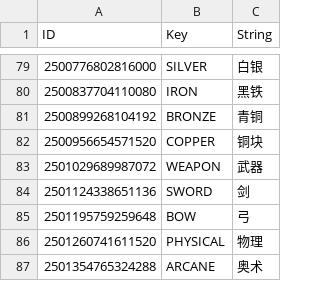
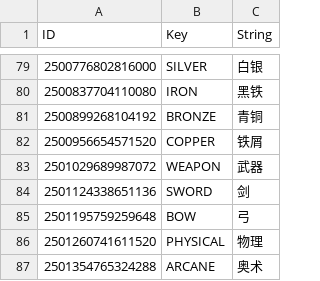
Before and after one commit to evantakami/Our-Adventurer-Guild-Chinese-Localization, a CSV file: CustomTranslation/Misc.csv, drawn as a sheet; only a part is shown, gaps mark what is left out.

```diff
--- a/CustomTranslation/Misc.csv
+++ b/CustomTranslation/Misc.csv
@@ -81,3 +81,3 @@
 2500899268104192,BRONZE,青铜
-2500956654571520,COPPER,铜块
+2500956654571520,COPPER,铁屑
 2501029689987072,WEAPON,武器
```
Also changed, not shown: 1 other file.
